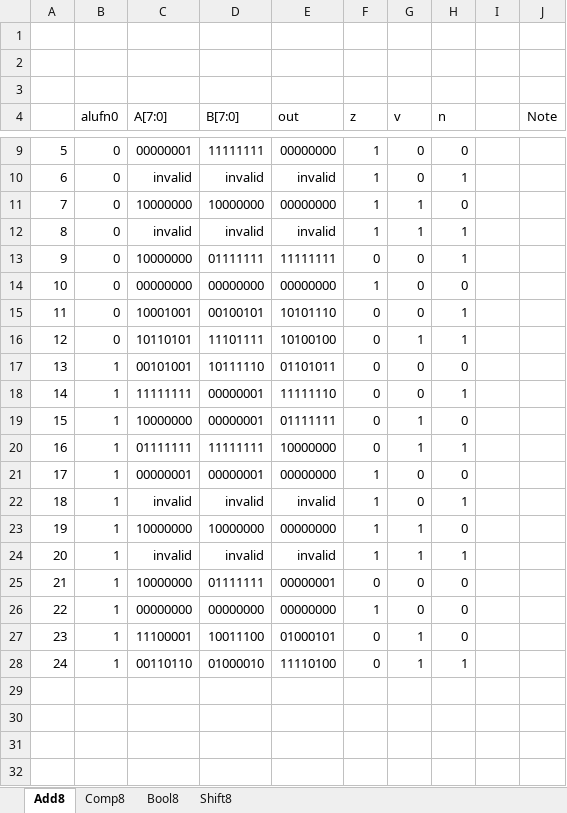
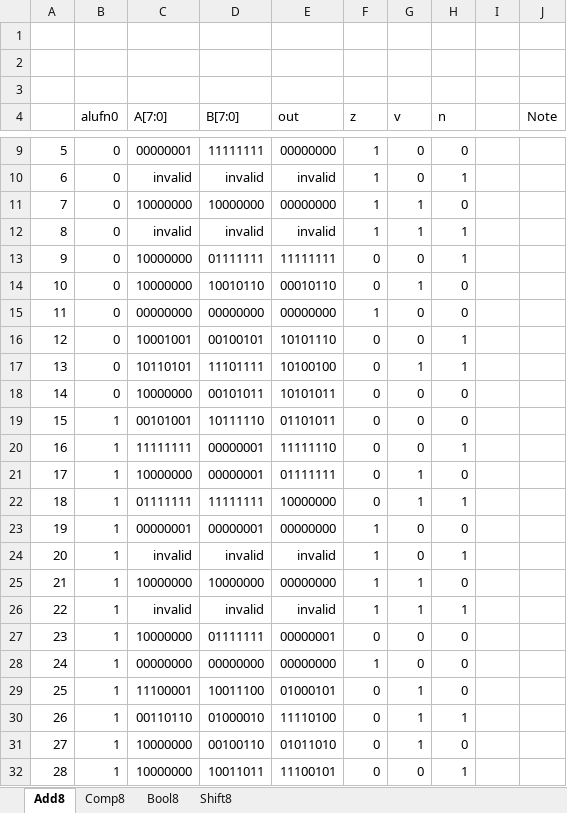
Before and after one commit to coffeebenzene/50.002, an Excel workbook: 50002_1d/TestCases.xlsx, sheet Add8, drawn as a sheet; only a part is shown, gaps mark what is left out; values as stored, in another font and other column widths than the file's, no borders; addresses are those after the commit; the diff names each change by its address in the sheet, - before the commit and + after, or states it on an @@ line.

Commit message:
add more test cases

```diff
--- a/50002_1d/TestCases.xlsx (sheet Add8)
+++ b/50002_1d/TestCases.xlsx (sheet Add8)
+row 14: 10 | 0 | 10000000 | 10010110 | 00010110 | 0 | 1 | 0
@@ column A renumbered between rows 15 and 30 @@
+row 18: 14 | 0 | 10000000 | 00101011 | 10101011 | 0 | 0 | 0
+row 31: 27 | 1 | 10000000 | 00100110 | 01011010 | 0 | 1 | 0
+row 32: 28 | 1 | 10000000 | 10011011 | 11100101 | 0 | 0 | 1
```
Also changed, not shown: sheet Bool8.
